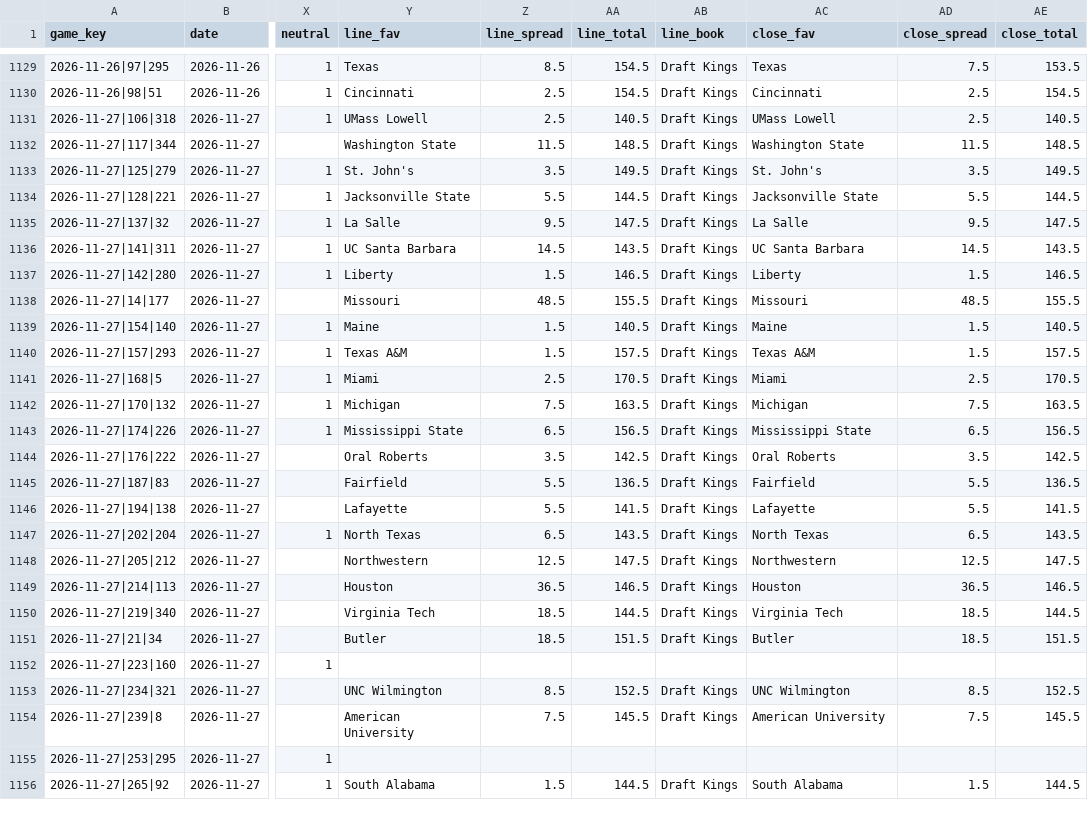
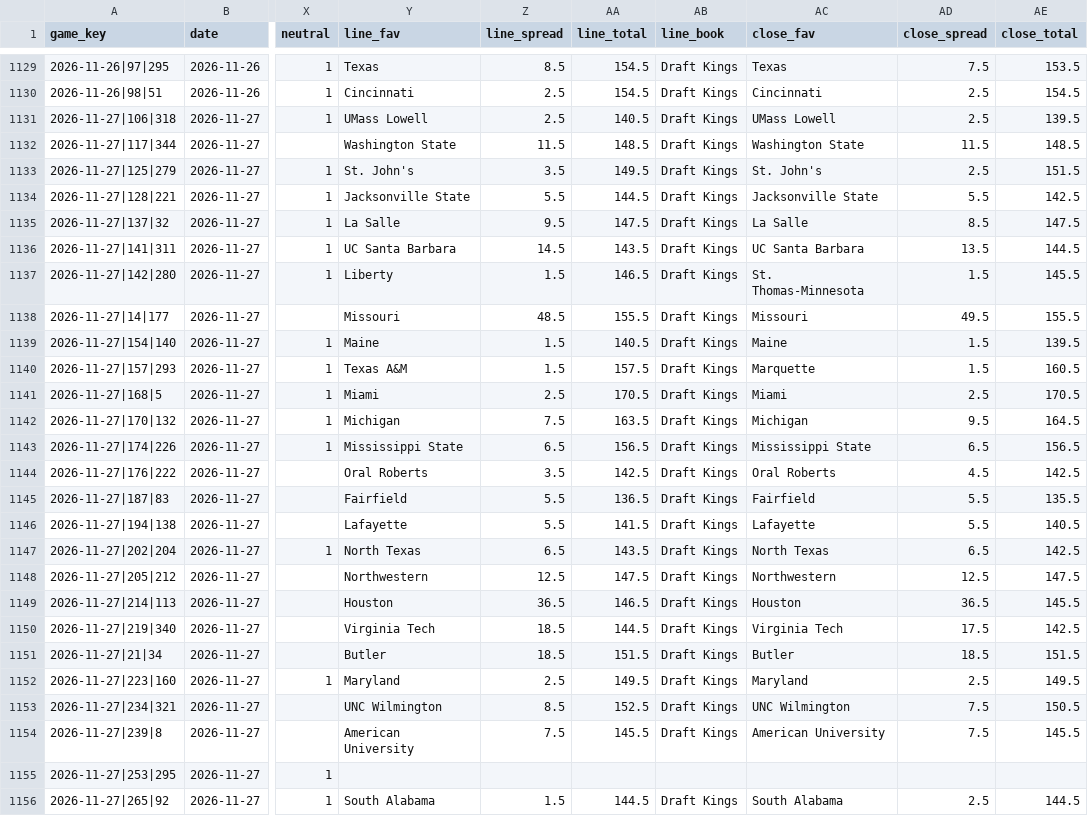
Before and after one commit to golfer1989/Bball-Draft, a CSV file: data/ledger.csv, drawn as a sheet; only a part is shown, gaps mark what is left out; the diff covers the shown part only; the diff names each change by its address in the sheet, - before the commit and + after, or states it on an @@ line.

```diff
--- a/data/ledger.csv
+++ b/data/ledger.csv
-AE1131 (close_total): 140.5
+AE1131 (close_total): 139.5
-AD1133 (close_spread): 3.5
+AD1133 (close_spread): 2.5
-AE1133 (close_total): 149.5
+AE1133 (close_total): 151.5
-AE1134 (close_total): 144.5
+AE1134 (close_total): 142.5
-AD1135 (close_spread): 9.5
+AD1135 (close_spread): 8.5
-AD1136 (close_spread): 14.5
+AD1136 (close_spread): 13.5
-AE1136 (close_total): 143.5
+AE1136 (close_total): 144.5
-AC1137 (close_fav): Liberty
+AC1137 (close_fav): St. Thomas-Minnesota
-AE1137 (close_total): 146.5
+AE1137 (close_total): 145.5
-AD1138 (close_spread): 48.5
+AD1138 (close_spread): 49.5
-AE1139 (close_total): 140.5
+AE1139 (close_total): 139.5
-AC1140 (close_fav): Texas A&M
+AC1140 (close_fav): Marquette
-AE1140 (close_total): 157.5
+AE1140 (close_total): 160.5
-AD1142 (close_spread): 7.5
+AD1142 (close_spread): 9.5
-AE1142 (close_total): 163.5
+AE1142 (close_total): 164.5
-AD1144 (close_spread): 3.5
+AD1144 (close_spread): 4.5
-AE1145 (close_total): 136.5
+AE1145 (close_total): 135.5
-AE1146 (close_total): 141.5
+AE1146 (close_total): 140.5
-AE1147 (close_total): 143.5
+AE1147 (close_total): 142.5
-AE1149 (close_total): 146.5
+AE1149 (close_total): 145.5
-AD1150 (close_spread): 18.5
+AD1150 (close_spread): 17.5
-AE1150 (close_total): 144.5
+AE1150 (close_total): 142.5
-Y1152 (line_fav): (empty)
+Y1152 (line_fav): Maryland
-Z1152 (line_spread): (empty)
+Z1152 (line_spread): 2.5
-AA1152 (line_total): (empty)
+AA1152 (line_total): 149.5
-AB1152 (line_book): (empty)
+AB1152 (line_book): Draft Kings
-AC1152 (close_fav): (empty)
+AC1152 (close_fav): Maryland
-AD1152 (close_spread): (empty)
+AD1152 (close_spread): 2.5
-AE1152 (close_total): (empty)
+AE1152 (close_total): 149.5
-AD1153 (close_spread): 8.5
+AD1153 (close_spread): 7.5
-AE1153 (close_total): 152.5
+AE1153 (close_total): 150.5
-AD1156 (close_spread): 1.5
+AD1156 (close_spread): 2.5
```
Also changed, not shown: 31 edited cells elsewhere in this file, 47 other files.
